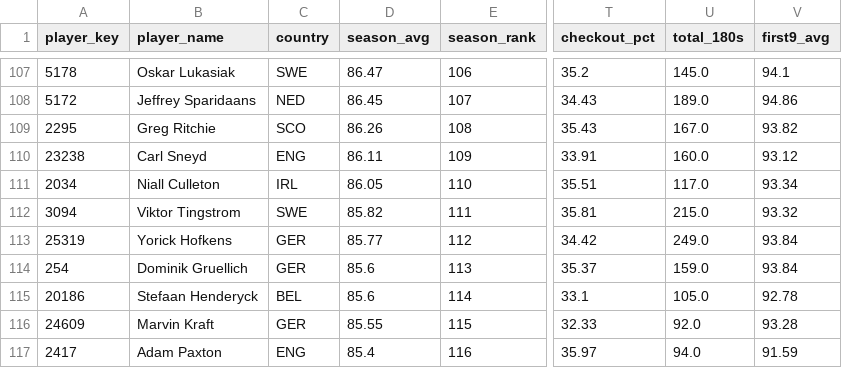
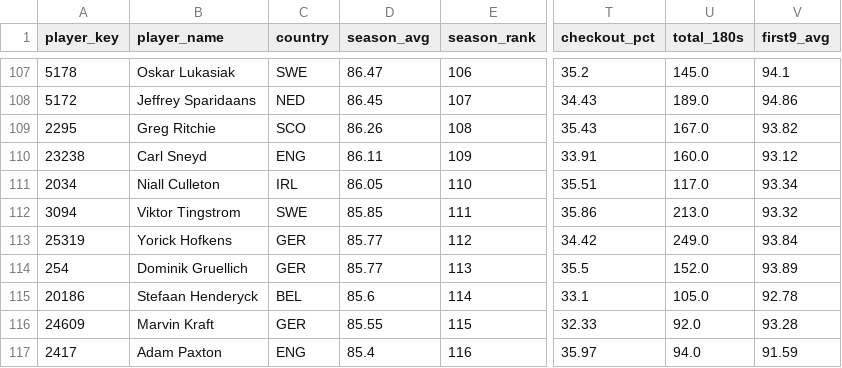
Before and after one commit to walker95sam/darts, a CSV file: docs/data/tourcard_summary.csv, drawn as a sheet; only a part is shown, gaps mark what is left out; the diff covers the shown part only; the diff names each change by its address in the sheet, - before the commit and + after, or states it on an @@ line.

```diff
--- a/docs/data/tourcard_summary.csv
+++ b/docs/data/tourcard_summary.csv
-D112 (season_avg): 85.82
+D112 (season_avg): 85.85
-T112 (checkout_pct): 35.81
+T112 (checkout_pct): 35.86
-U112 (total_180s): 215.0
+U112 (total_180s): 213.0
-D114 (season_avg): 85.6
+D114 (season_avg): 85.77
-T114 (checkout_pct): 35.37
+T114 (checkout_pct): 35.5
-U114 (total_180s): 159.0
+U114 (total_180s): 152.0
-V114 (first9_avg): 93.84
+V114 (first9_avg): 93.89
```
Also changed, not shown: 3 added rows, 3 removed rows and 33 edited cells elsewhere in this file, docs/data/tourcard_matches_long.csv, 1 other file.
